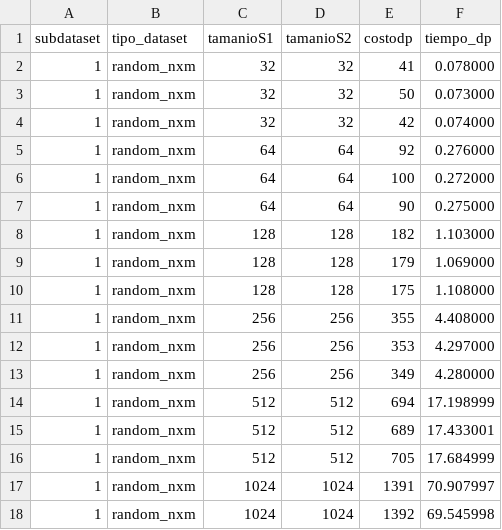
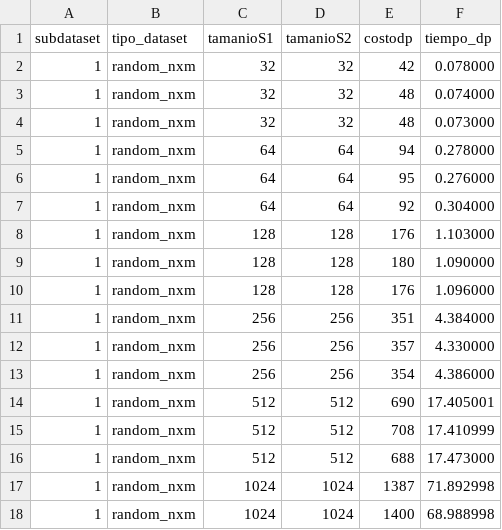
Before and after one commit to Matias-Lara/AlgocoTarea2_3-INF221, a CSV file: resultados/resultados_dp.csv, drawn as a sheet; only a part is shown; the diff covers the shown part only.

```diff
--- a/resultados/resultados_dp.csv
+++ b/resultados/resultados_dp.csv
@@ -1,18 +1,18 @@
 subdataset,tipo_dataset,tamanioS1,tamanioS2,costodp,tiempo_dp
-1,random_nxm,32,32,41,0.078000
-1,random_nxm,32,32,50,0.073000
-1,random_nxm,32,32,42,0.074000
-1,random_nxm,64,64,92,0.276000
-1,random_nxm,64,64,100,0.272000
-1,random_nxm,64,64,90,0.275000
-1,random_nxm,128,128,182,1.103000
-1,random_nxm,128,128,179,1.069000
-1,random_nxm,128,128,175,1.108000
-1,random_nxm,256,256,355,4.408000
-1,random_nxm,256,256,353,4.297000
-1,random_nxm,256,256,349,4.280000
-1,random_nxm,512,512,694,17.198999
-1,random_nxm,512,512,689,17.433001
-1,random_nxm,512,512,705,17.684999
-1,random_nxm,1024,1024,1391,70.907997
-1,random_nxm,1024,1024,1392,69.545998
+1,random_nxm,32,32,42,0.078000
+1,random_nxm,32,32,48,0.074000
+1,random_nxm,32,32,48,0.073000
+1,random_nxm,64,64,94,0.278000
+1,random_nxm,64,64,95,0.276000
+1,random_nxm,64,64,92,0.304000
+1,random_nxm,128,128,176,1.103000
+1,random_nxm,128,128,180,1.090000
+1,random_nxm,128,128,176,1.096000
+1,random_nxm,256,256,351,4.384000
+1,random_nxm,256,256,357,4.330000
+1,random_nxm,256,256,354,4.386000
+1,random_nxm,512,512,690,17.405001
+1,random_nxm,512,512,708,17.410999
+1,random_nxm,512,512,688,17.473000
+1,random_nxm,1024,1024,1387,71.892998
+1,random_nxm,1024,1024,1400,68.988998
```
Also changed, not shown: 3 added rows and 14 edited cells elsewhere in this file, DataSet_comun/common_substring.csv, DataSet_comun/high_similarity.csv, 8 other files.
